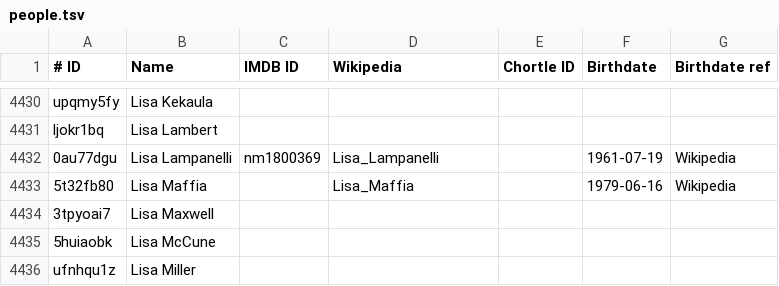
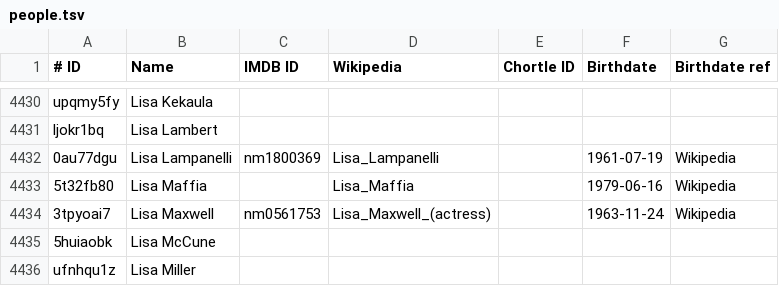
Before and after one commit to slowe/panelshows, a TSV file: people/people.tsv, drawn as a sheet; only a part is shown, gaps mark what is left out.

```diff
--- a/people/people.tsv
+++ b/people/people.tsv
@@ -4433,3 +4433,3 @@ ljokr1bq	Lisa Lambert
 5t32fb80	Lisa Maffia		Lisa_Maffia		1979-06-16	Wikipedia
-3tpyoai7	Lisa Maxwell					
+3tpyoai7	Lisa Maxwell	nm0561753	Lisa_Maxwell_(actress)		1963-11-24	Wikipedia
 5huiaobk	Lisa McCune					
```
Also changed, not shown: 1 other file.
